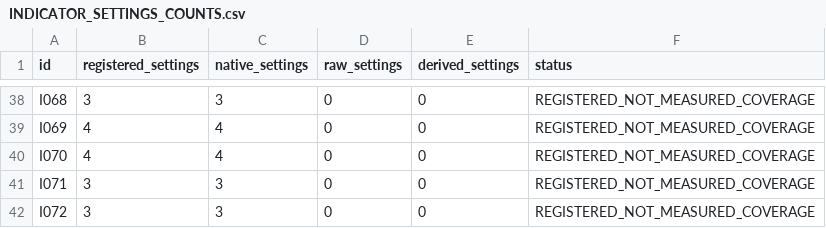
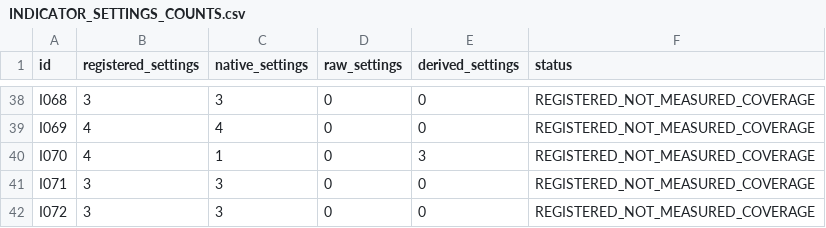
Before and after one commit to SRoyaltyy/checklist-engine, a CSV file: docs/INDICATOR_SETTINGS_COUNTS.csv, drawn as a sheet; only a part is shown, gaps mark what is left out.

Commit message:
Add 13 causal indicator recipes and register all new bar statistics separately

```diff
--- a/docs/INDICATOR_SETTINGS_COUNTS.csv
+++ b/docs/INDICATOR_SETTINGS_COUNTS.csv
@@ -39,3 +39,3 @@ I068,3,3,0,0,REGISTERED_NOT_MEASURED_COVERAGE
 I069,4,4,0,0,REGISTERED_NOT_MEASURED_COVERAGE
-I070,4,4,0,0,REGISTERED_NOT_MEASURED_COVERAGE
+I070,4,1,0,3,REGISTERED_NOT_MEASURED_COVERAGE
 I071,3,3,0,0,REGISTERED_NOT_MEASURED_COVERAGE
```
Also changed, not shown: 10 other files.
